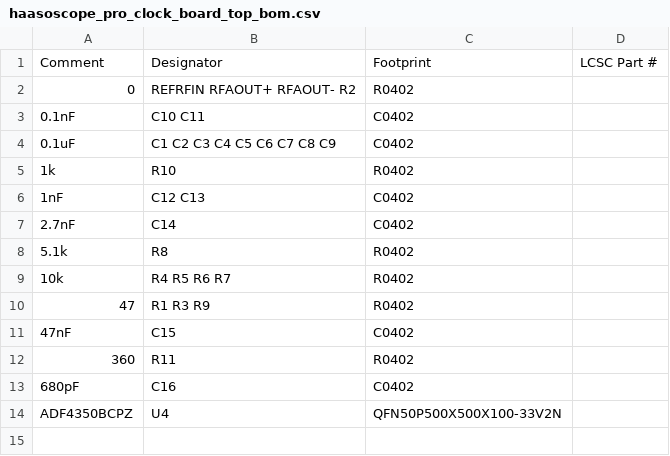
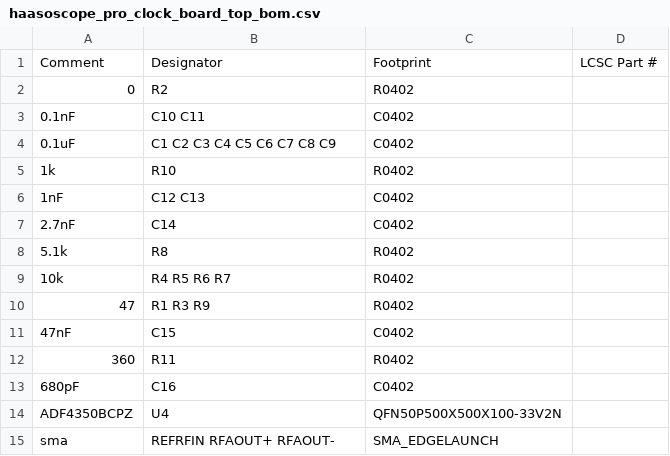
Before and after one commit to priimak/HaasoscopePro, a CSV file: clock board/haasoscope_pro_clock_board_top_bom.csv, drawn as a sheet.

```diff
--- a/clock board/haasoscope_pro_clock_board_top_bom.csv
+++ b/clock board/haasoscope_pro_clock_board_top_bom.csv
@@ -1,3 +1,3 @@
 Comment,Designator,Footprint,LCSC Part #
-0,REFRFIN RFAOUT+ RFAOUT- R2,R0402,
+0,R2,R0402,
 0.1nF,C10 C11,C0402,
@@ -14 +14,2 @@ Comment,Designator,Footprint,LCSC Part #
 ADF4350BCPZ,U4,QFN50P500X500X100-33V2N,
+sma,REFRFIN RFAOUT+ RFAOUT-,SMA_EDGELAUNCH,
```
Also changed, not shown: 2 other files.
